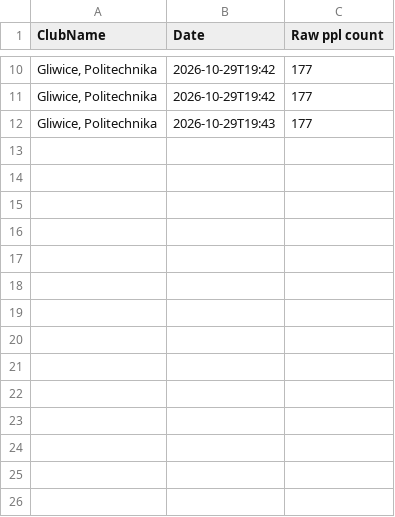
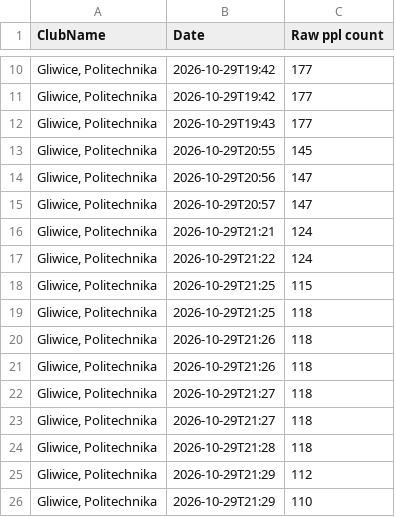
Before and after one commit to Outshader/API-Well-Fitness-client-counter_Rust, a CSV file: data/logs.csv, drawn as a sheet; only a part is shown, gaps mark what is left out.

```diff
--- a/data/logs.csv
+++ b/data/logs.csv
@@ -12 +12,15 @@ ClubName,Date,Raw ppl count
 "Gliwice, Politechnika",2026-10-29T19:43,177
+"Gliwice, Politechnika",2026-10-29T20:55,145
+"Gliwice, Politechnika",2026-10-29T20:56,147
+"Gliwice, Politechnika",2026-10-29T20:57,147
+"Gliwice, Politechnika",2026-10-29T21:21,124
+"Gliwice, Politechnika",2026-10-29T21:22,124
+"Gliwice, Politechnika",2026-10-29T21:25,115
+"Gliwice, Politechnika",2026-10-29T21:25,118
+"Gliwice, Politechnika",2026-10-29T21:26,118
+"Gliwice, Politechnika",2026-10-29T21:26,118
+"Gliwice, Politechnika",2026-10-29T21:27,118
+"Gliwice, Politechnika",2026-10-29T21:27,118
+"Gliwice, Politechnika",2026-10-29T21:28,118
+"Gliwice, Politechnika",2026-10-29T21:29,112
+"Gliwice, Politechnika",2026-10-29T21:29,110
```
Also changed, not shown: 2 other files.
